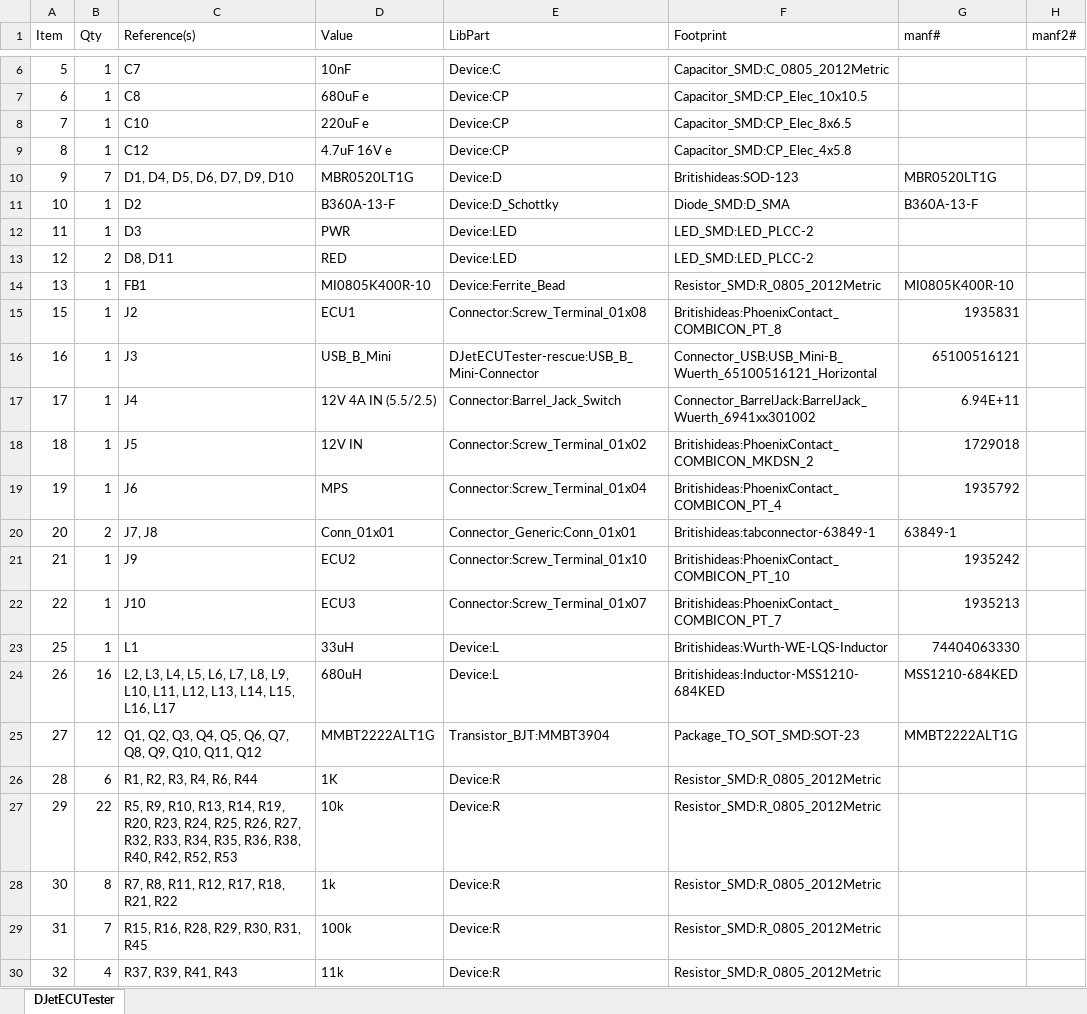
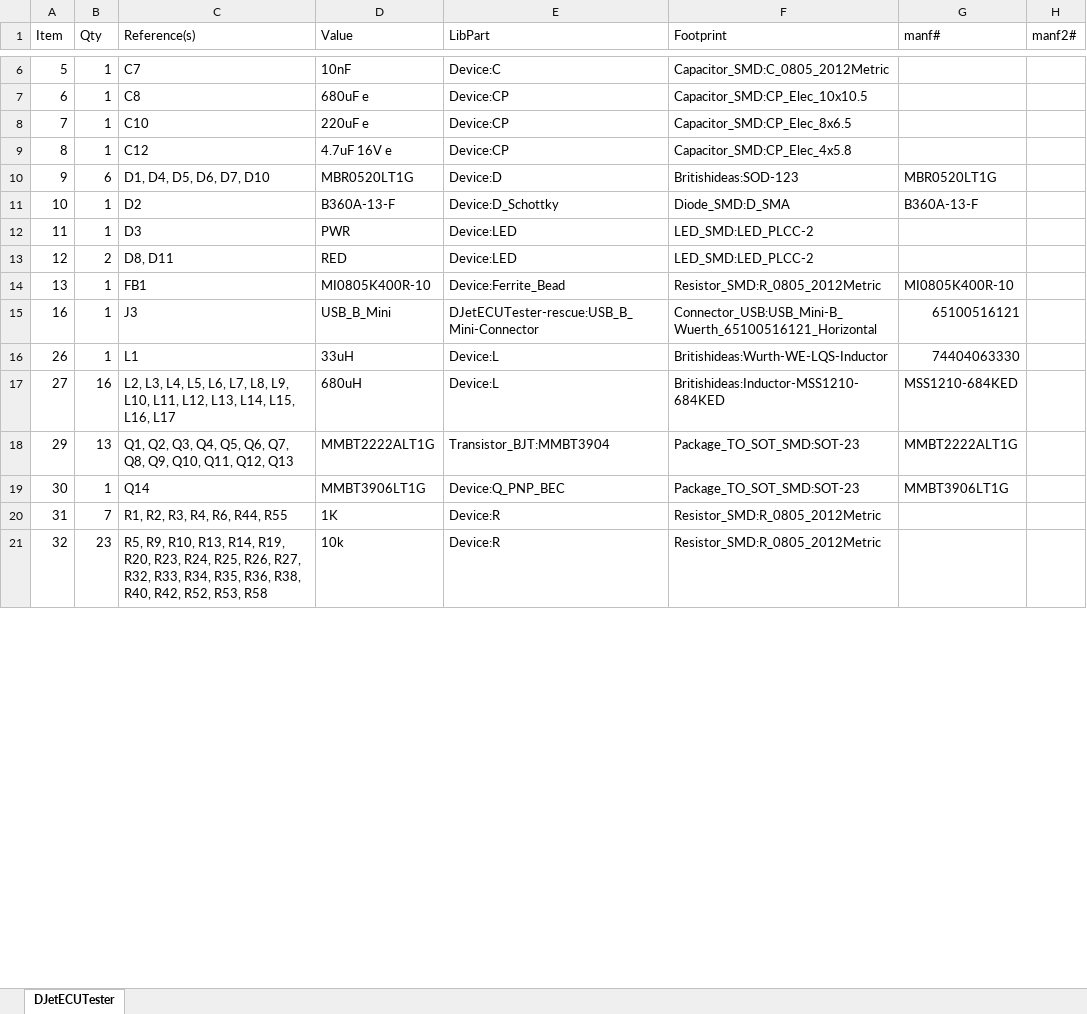
Before and after one commit to ajayre/djetecutesterv2, an Excel workbook: DJet ECU Tester/PCB/DJetECUTester/BOM.xlsx, sheet DJetECUTester, drawn as a sheet; only a part is shown, gaps mark what is left out; values as stored, in another font and other column widths than the file's, no borders; removed rows and columns are numbered as before the commit, all else as after; the diff covers the shown part only; the diff names each change by its address in the sheet, - before the commit and + after, or states it on an @@ line.

```diff
--- a/DJet ECU Tester/PCB/DJetECUTester/BOM.xlsx (sheet DJetECUTester)
+++ b/DJet ECU Tester/PCB/DJetECUTester/BOM.xlsx (sheet DJetECUTester)
-B10 (Qty): 7
+B10 (Qty): 6
-C10 (Reference(s)): D1, D4, D5, D6, D7, D9, D10
+C10 (Reference(s)): D1, D4, D5, D6, D7, D10
-row 15: 15 | 1 | J2 | ECU1 | Connector:Screw_Terminal_01x08 | Britishideas:PhoenixContact_COMBICON_PT_8 | 1935831
-row 17: 17 | 1 | J4 | 12V 4A IN (5.5/2.5) | Connector:Barrel_Jack_Switch | Connector_BarrelJack:BarrelJack_Wuerth_6941xx301002 | 6.94E+11
-row 18: 18 | 1 | J5 | 12V IN | Connector:Screw_Terminal_01x02 | Britishideas:PhoenixContact_COMBICON_MKDSN_2 | 1729018
-row 19: 19 | 1 | J6 | MPS | Connector:Screw_Terminal_01x04 | Britishideas:PhoenixContact_COMBICON_PT_4 | 1935792
-row 20: 20 | 2 | J7, J8 | Conn_01x01 | Connector_Generic:Conn_01x01 | Britishideas:tabconnector-63849-1 | 63849-1
-row 21: 21 | 1 | J9 | ECU2 | Connector:Screw_Terminal_01x10 | Britishideas:PhoenixContact_COMBICON_PT_10 | 1935242
-row 22: 22 | 1 | J10 | ECU3 | Connector:Screw_Terminal_01x07 | Britishideas:PhoenixContact_COMBICON_PT_7 | 1935213
-A16 (Item): 25
+A16 (Item): 26
-A17 (Item): 26
+A17 (Item): 27
-A18 (Item): 27
+A18 (Item): 29
-B18 (Qty): 12
+B18 (Qty): 13
-C18 (Reference(s)): …Q10, Q11, Q12
+C18 (Reference(s)): …Q10, Q11, Q12, Q13
-row 26: 28 | 6 | R1, R2, R3, R4, R6, R44 | 1K | Device:R | Resistor_SMD:R_0805_2012Metric
-row 27: 29 | 22 | R5, R9, R10, R13, R14, R19, R20, R23, R24, R25, R26, R27, R32, R33, R34, R35, R36, R38, R40, R42, R52, R53 | 10k | Device:R | Resistor_SMD:R_0805_2012Metric
-B19 (Qty): 8
+B19 (Qty): 1
-C19 (Reference(s)): R7, R8, R11, R12, R17, R18, R21, R22
+C19 (Reference(s)): Q14
-D19 (Value): 1k
+D19 (Value): MMBT3906LT1G
-E19 (LibPart): Device:R
+E19 (LibPart): Device:Q_PNP_BEC
-F19 (Footprint): Resistor_SMD:R_0805_2012Metric
+F19 (Footprint): Package_TO_SOT_SMD:SOT-23
-G19 (manf#): (empty)
+G19 (manf#): MMBT3906LT1G
-C20 (Reference(s)): R15, R16, R28, R29, R30, R31, R45
+C20 (Reference(s)): R1, R2, R3, R4, R6, R44, R55
-D20 (Value): 100k
+D20 (Value): 1K
-B21 (Qty): 4
+B21 (Qty): 23
-C21 (Reference(s)): R37, R39, R41, R43
+C21 (Reference(s)): R5, R9, R10, R13, R14, R19, R20, R23, R24, R25, R26, R27, R32, R33, R34, R35, R36, R38, R40, R42, R52, R53, R58
-D21 (Value): 11k
+D21 (Value): 10k
```
Also changed, not shown: 4 added rows, 2 removed rows and 18 edited cells elsewhere in this sheet, 21 other files.
